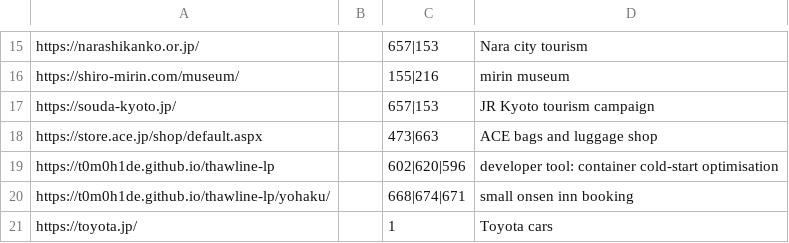
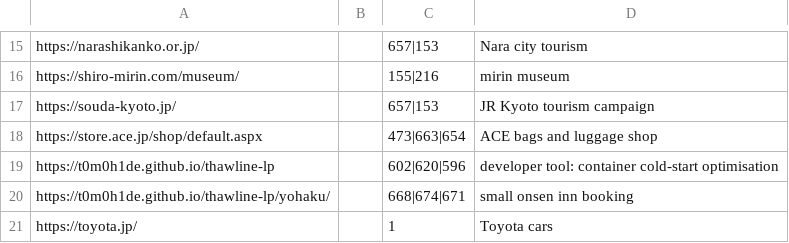
Before and after one commit to promovolve/promovolve, a TSV file: scripts/classify-eval/campaigns.tsv, drawn as a sheet; only a part is shown, gaps mark what is left out.

Commit message:
Campaign classifier: switch to gemini-3.5-flash-lite, keep only real category ids (#430)
* fix(core): campaign classifier keeps only real category ids and turns thinking off (#429)

The model sometimes echoes '58: Business and Finance > …' from the prompt's
taxonomy list; those strings were stored as campaign categories no page can
match. Keep the id before ':' and only ids the taxonomy knows.

gemini-2.5 counts thinking against maxOutputTokens; on two eval pages 1963
of 2048 tokens went to thinking and the answer was cut off. Use the page
classifier's per-generation thinking config (now IABTaxonomy.geminiThinkingConfig).

Eval: extract.mjs waits for DOM ready plus a short best-effort idle wait
instead of networkidle (10 of 23 pages timed out); pages under 400 chars
(access-denied stubs) are skipped, not scored.

Closes #429

* feat(core): campaign classifier defaults to gemini-3.5-flash-lite (#429)

Measured on 21 production landing pages: 3.5-flash-lite answered all 21
in the right shape and on topic with 5.4 categories per answer; 2.5-flash
with thinking off ignored the JSON shape on 5 of 21 and averaged 10.1
(35 on one page). Ids sent as JSON numbers are now accepted.

Campaign eval drops the page eval's sibling-contradiction rule: on a
campaign, Budget Travel beside Air Travel is breadth, not a contradiction.

```diff
--- a/scripts/classify-eval/campaigns.tsv
+++ b/scripts/classify-eval/campaigns.tsv
@@ -17,3 +17,3 @@ https://shiro-mirin.com/museum/		155|216	mirin museum
 https://souda-kyoto.jp/		657|153	JR Kyoto tourism campaign
-https://store.ace.jp/shop/default.aspx		473|663	ACE bags and luggage shop
+https://store.ace.jp/shop/default.aspx		473|663|654	ACE bags and luggage shop
 https://t0m0h1de.github.io/thawline-lp		602|620|596	developer tool: container cold-start optimisation
```
Also changed, not shown: 9 other files.
